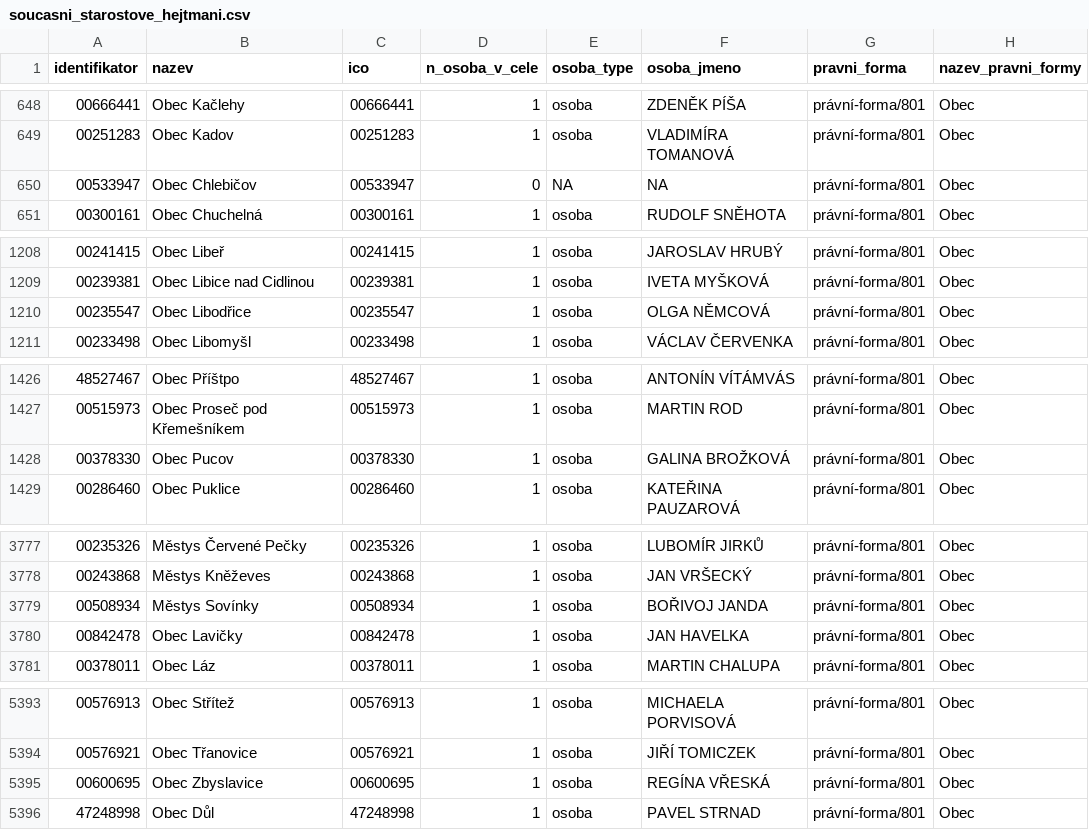
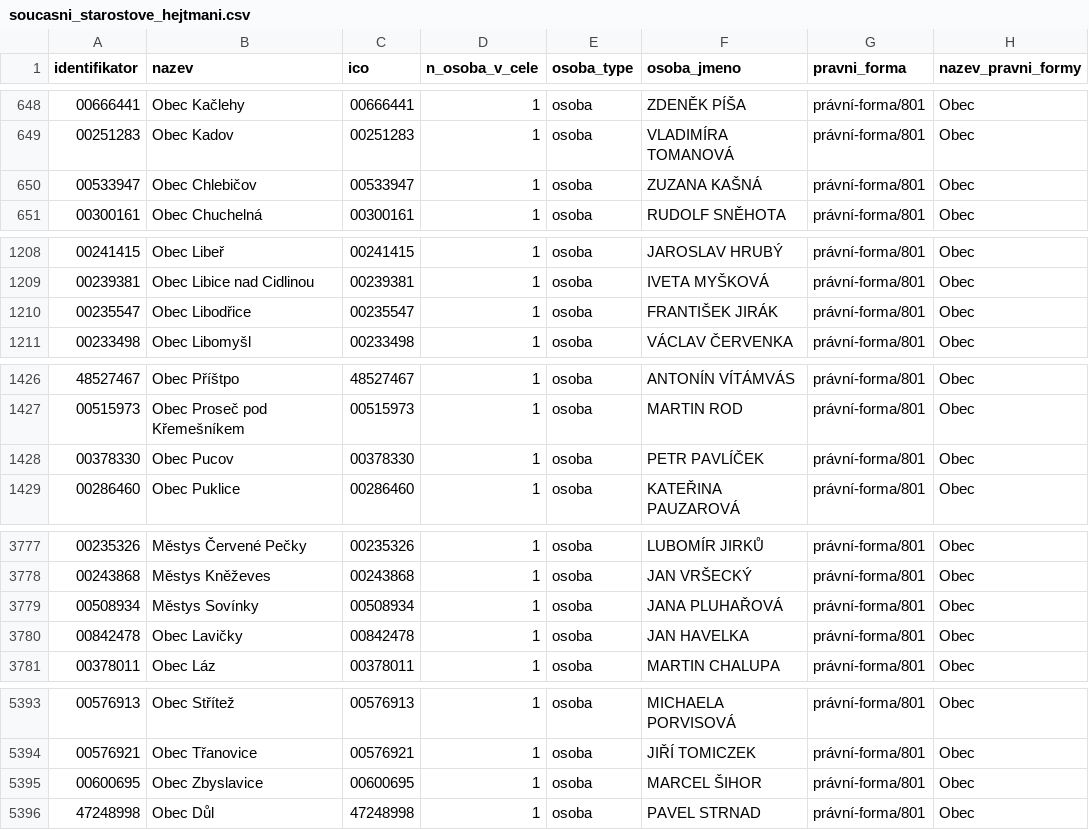
Before and after one commit to skvrnami/mayors2, a CSV file: output/soucasni_starostove_hejtmani.csv, drawn as a sheet; only a part is shown, gaps mark what is left out.

```diff
--- a/output/soucasni_starostove_hejtmani.csv
+++ b/output/soucasni_starostove_hejtmani.csv
@@ -649,3 +649,3 @@
 "00251283","Obec Kadov","00251283",1,"osoba","VLADIMÍRA TOMANOVÁ","právní-forma/801","Obec"
-"00533947","Obec Chlebičov","00533947",0,NA,NA,"právní-forma/801","Obec"
+"00533947","Obec Chlebičov","00533947",1,"osoba","ZUZANA KAŠNÁ","právní-forma/801","Obec"
 "00300161","Obec Chuchelná","00300161",1,"osoba","RUDOLF SNĚHOTA","právní-forma/801","Obec"
@@ -1209,3 +1209,3 @@
 "00239381","Obec Libice nad Cidlinou","00239381",1,"osoba","IVETA MYŠKOVÁ","právní-forma/801","Obec"
-"00235547","Obec Libodřice","00235547",1,"osoba","OLGA NĚMCOVÁ","právní-forma/801","Obec"
+"00235547","Obec Libodřice","00235547",1,"osoba","FRANTIŠEK JIRÁK","právní-forma/801","Obec"
 "00233498","Obec Libomyšl","00233498",1,"osoba","VÁCLAV ČERVENKA","právní-forma/801","Obec"
@@ -1427,3 +1427,3 @@
 "00515973","Obec Proseč pod Křemešníkem","00515973",1,"osoba","MARTIN ROD","právní-forma/801","Obec"
-"00378330","Obec Pucov","00378330",1,"osoba","GALINA BROŽKOVÁ","právní-forma/801","Obec"
+"00378330","Obec Pucov","00378330",1,"osoba","PETR PAVLÍČEK","právní-forma/801","Obec"
 "00286460","Obec Puklice","00286460",1,"osoba","KATEŘINA PAUZAROVÁ","právní-forma/801","Obec"
@@ -3778,3 +3778,3 @@
 "00243868","Městys Kněževes","00243868",1,"osoba","JAN VRŠECKÝ","právní-forma/801","Obec"
-"00508934","Městys Sovínky","00508934",1,"osoba","BOŘIVOJ JANDA","právní-forma/801","Obec"
+"00508934","Městys Sovínky","00508934",1,"osoba","JANA PLUHAŘOVÁ","právní-forma/801","Obec"
 "00842478","Obec Lavičky","00842478",1,"osoba","JAN HAVELKA","právní-forma/801","Obec"
@@ -5394,3 +5394,3 @@
 "00576921","Obec Třanovice","00576921",1,"osoba","JIŘÍ TOMICZEK","právní-forma/801","Obec"
-"00600695","Obec Zbyslavice","00600695",1,"osoba","REGÍNA VŘESKÁ","právní-forma/801","Obec"
+"00600695","Obec Zbyslavice","00600695",1,"osoba","MARCEL ŠIHOR","právní-forma/801","Obec"
 "47248998","Obec Důl","47248998",1,"osoba","PAVEL STRNAD","právní-forma/801","Obec"
```
Also changed, not shown: 2 other files.
